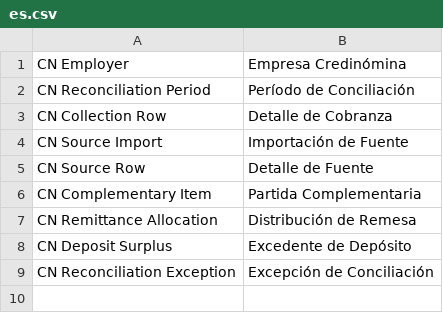
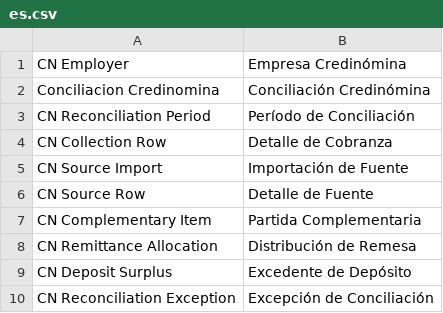
Before and after one commit to ernestoruiz89/conciliacion_credinomina, a CSV file: credinomina_reconciliation/translations/es.csv, drawn as a sheet; the diff names each change by its address in the sheet, - before the commit and + after, or states it on an @@ line.

Commit message:
Fix Credinomina workspace route

```diff
--- a/credinomina_reconciliation/translations/es.csv
+++ b/credinomina_reconciliation/translations/es.csv
+row 2: Conciliacion Credinomina | Conciliación Credinómina
```
Also changed, not shown: 2 other files.
